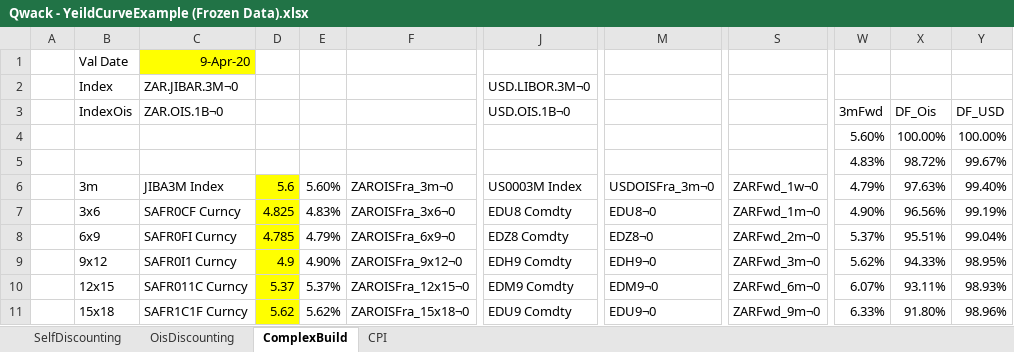
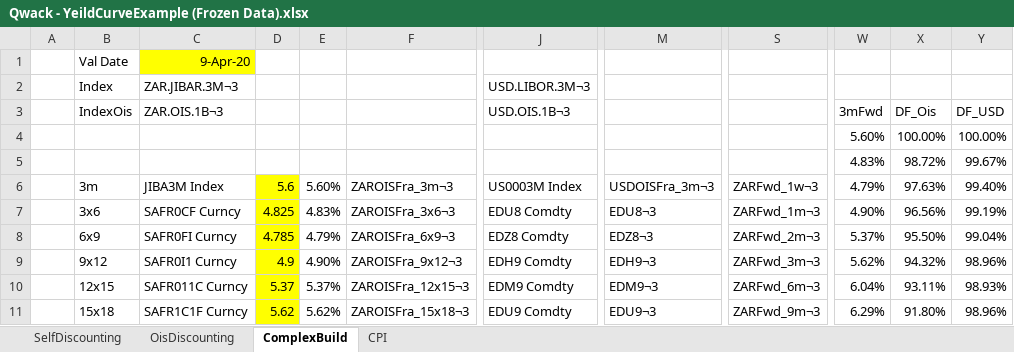
Before and after one commit to cetusfinance/qwack, an Excel workbook: examples/Qwack - YeildCurveExample (Frozen Data).xlsx, sheet ComplexBuild, drawn as a sheet; only a part is shown, gaps mark what is left out; values as stored, in another font and other column widths than the file's, no borders; the diff covers the shown part only; the diff names each change by its address in the sheet, - before the commit and + after, or states it on an @@ line.

```diff
--- a/examples/Qwack - YeildCurveExample (Frozen Data).xlsx (sheet ComplexBuild)
+++ b/examples/Qwack - YeildCurveExample (Frozen Data).xlsx (sheet ComplexBuild)
-C2: ZAR.JIBAR.3M¬0
+C2: ZAR.JIBAR.3M¬3
-J2: USD.LIBOR.3M¬0
+J2: USD.LIBOR.3M¬3
-C3: ZAR.OIS.1B¬0
+C3: ZAR.OIS.1B¬3
-J3: USD.OIS.1B¬0
+J3: USD.OIS.1B¬3
-F6: ZAROISFra_3m¬0
+F6: ZAROISFra_3m¬3
-M6: USDOISFra_3m¬0
+M6: USDOISFra_3m¬3
-S6: ZARFwd_1w¬0
+S6: ZARFwd_1w¬3
-F7: ZAROISFra_3x6¬0
+F7: ZAROISFra_3x6¬3
-M7: EDU8¬0
+M7: EDU8¬3
-S7: ZARFwd_1m¬0
+S7: ZARFwd_1m¬3
-F8: ZAROISFra_6x9¬0
+F8: ZAROISFra_6x9¬3
-M8: EDZ8¬0
+M8: EDZ8¬3
-S8: ZARFwd_2m¬0
+S8: ZARFwd_2m¬3
-X8: 95.51%
+X8: 95.50%
-F9: ZAROISFra_9x12¬0
+F9: ZAROISFra_9x12¬3
-M9: EDH9¬0
+M9: EDH9¬3
-S9: ZARFwd_3m¬0
+S9: ZARFwd_3m¬3
-X9: 94.33%
+X9: 94.32%
-Y9: 98.95%
+Y9: 98.96%
-F10: ZAROISFra_12x15¬0
+F10: ZAROISFra_12x15¬3
-M10: EDM9¬0
+M10: EDM9¬3
-S10: ZARFwd_6m¬0
+S10: ZARFwd_6m¬3
-W10: 6.07%
+W10: 6.04%
-F11: ZAROISFra_15x18¬0
+F11: ZAROISFra_15x18¬3
-M11: EDU9¬0
+M11: EDU9¬3
-S11: ZARFwd_9m¬0
+S11: ZARFwd_9m¬3
-W11: 6.33%
+W11: 6.29%
```
Also changed, not shown: 2 added rows, 2 removed rows and 111 edited cells elsewhere in this sheet, sheet CPI, formulas that keep their value, charts or pictures, 34 other files.
